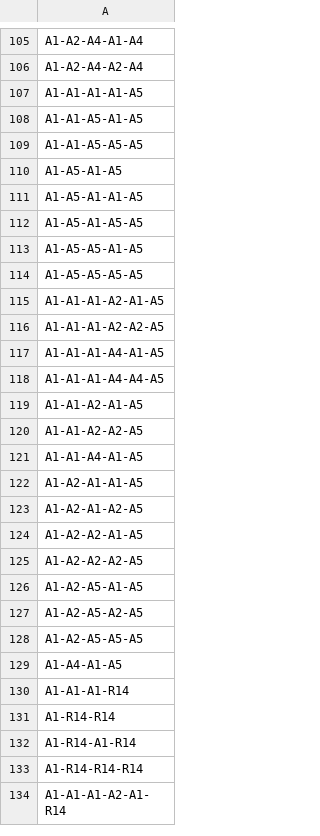
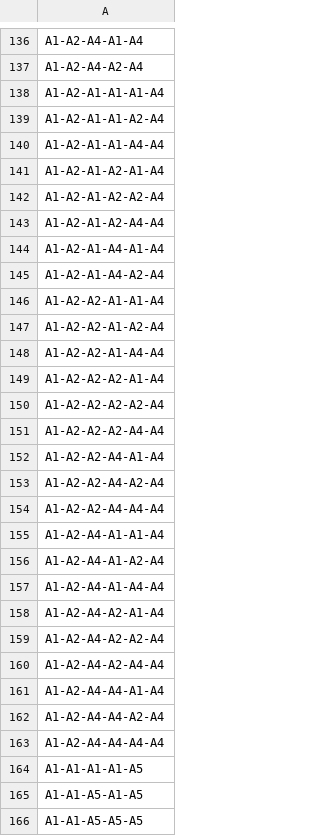
Before and after one commit to iva-bashmat/trans-connections, a CSV file: src/main/resources/static/any/disable.csv, drawn as a sheet; only a part is shown, gaps mark what is left out; the shorter side is filled out with more unchanged rows; the diff covers the shown part only.

```diff
--- a/src/main/resources/static/any/disable.csv
+++ b/src/main/resources/static/any/disable.csv
@@ -106,2 +137,28 @@ A1-A2-A4-A1-A4
 A1-A2-A4-A2-A4
+A1-A2-A1-A1-A1-A4
+A1-A2-A1-A1-A2-A4
+A1-A2-A1-A1-A4-A4
+A1-A2-A1-A2-A1-A4
+A1-A2-A1-A2-A2-A4
+A1-A2-A1-A2-A4-A4
+A1-A2-A1-A4-A1-A4
+A1-A2-A1-A4-A2-A4
+A1-A2-A2-A1-A1-A4
+A1-A2-A2-A1-A2-A4
+A1-A2-A2-A1-A4-A4
+A1-A2-A2-A2-A1-A4
+A1-A2-A2-A2-A2-A4
+A1-A2-A2-A2-A4-A4
+A1-A2-A2-A4-A1-A4
+A1-A2-A2-A4-A2-A4
+A1-A2-A2-A4-A4-A4
+A1-A2-A4-A1-A1-A4
+A1-A2-A4-A1-A2-A4
+A1-A2-A4-A1-A4-A4
+A1-A2-A4-A2-A1-A4
+A1-A2-A4-A2-A2-A4
+A1-A2-A4-A2-A4-A4
+A1-A2-A4-A4-A1-A4
+A1-A2-A4-A4-A2-A4
+A1-A2-A4-A4-A4-A4
 A1-A1-A1-A1-A5
```
Also changed, not shown: 57 added rows elsewhere in this file, src/main/resources/static/any/patterns.csv.
